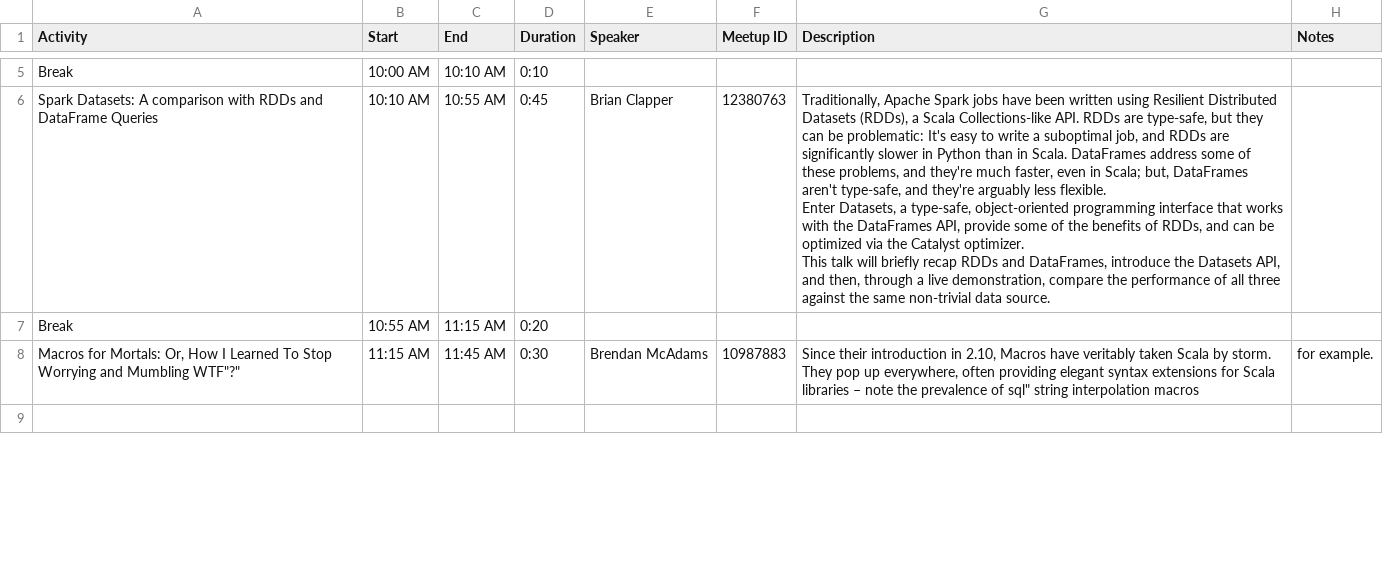
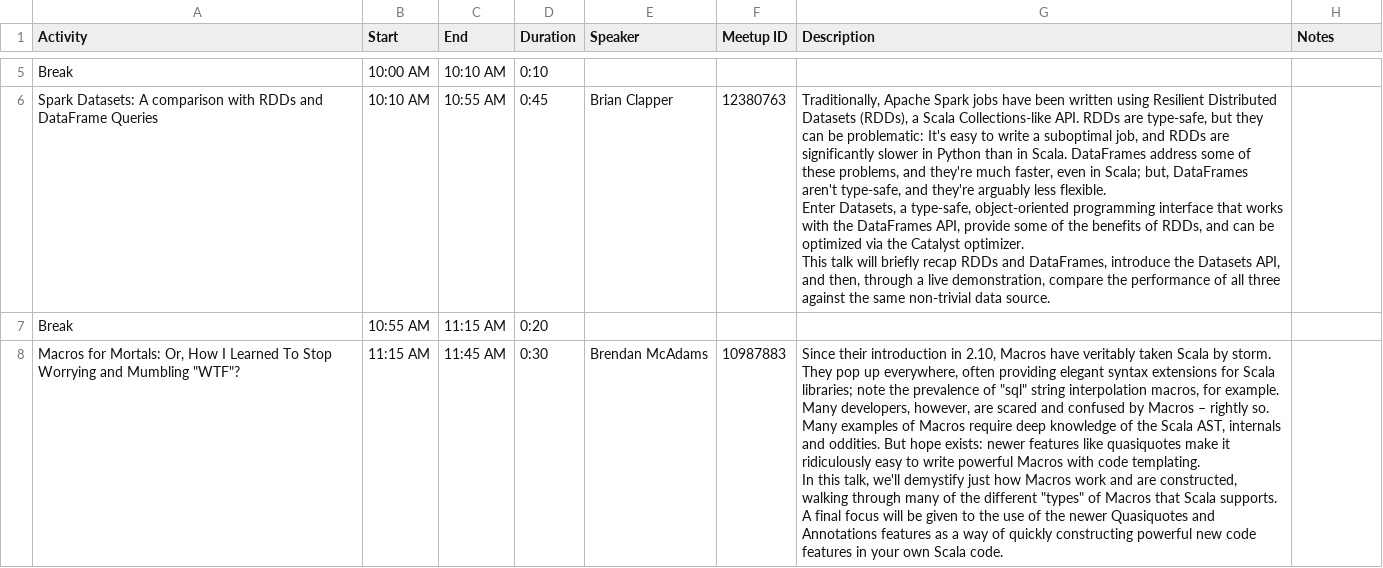
Before and after one commit to nescalas/northeast-scala-symposium, a CSV file: src/main/resources/2016/Schedule.csv, drawn as a sheet; only a part is shown, gaps mark what is left out; the diff covers the shown part only.

Commit message:
More adjustments to schedule spreadsheet.

```diff
--- a/src/main/resources/2016/Schedule.csv
+++ b/src/main/resources/2016/Schedule.csv
@@ -11,3 +11,6 @@ This talk will briefly recap RDDs and DataFrames, introduce the Datasets API, an
 Break,10:55 AM,11:15 AM,0:20,,,,
-"Macros for Mortals: Or, How I Learned To Stop Worrying and Mumbling "WTF"?",11:15 AM,11:45 AM,0:30,Brendan McAdams,10987883,"Since their introduction in 2.10, Macros have veritably taken Scala by storm. They pop up everywhere, often providing elegant syntax extensions for Scala libraries – note the prevalence of "sql" string interpolation macros, for example.
-
+"Macros for Mortals: Or, How I Learned To Stop Worrying and Mumbling ""WTF""?",11:15 AM,11:45 AM,0:30,Brendan McAdams,10987883,"Since their introduction in 2.10, Macros have veritably taken Scala by storm. They pop up everywhere, often providing elegant syntax extensions for Scala libraries; note the prevalence of ""sql"" string interpolation macros, for example.
+
+Many developers, however, are scared and confused by Macros – rightly so. Many examples of Macros require deep knowledge of the Scala AST, internals and oddities. But hope exists: newer features like quasiquotes make it ridiculously easy to write powerful Macros with code templating.
+
+In this talk, we'll demystify just how Macros work and are constructed, walking through many of the different ""types"" of Macros that Scala supports. A final focus will be given to the use of the newer Quasiquotes and Annotations features as a way of quickly constructing powerful new code features in your own Scala code.",
```
Also changed, not shown: 3 removed rows and 1 edited cell elsewhere in this file.
